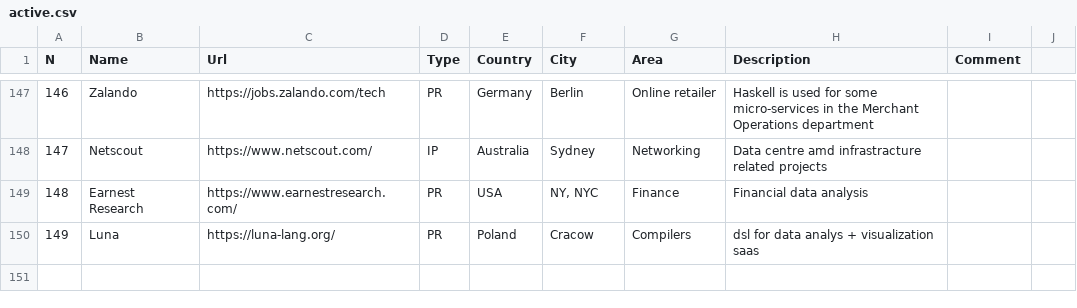
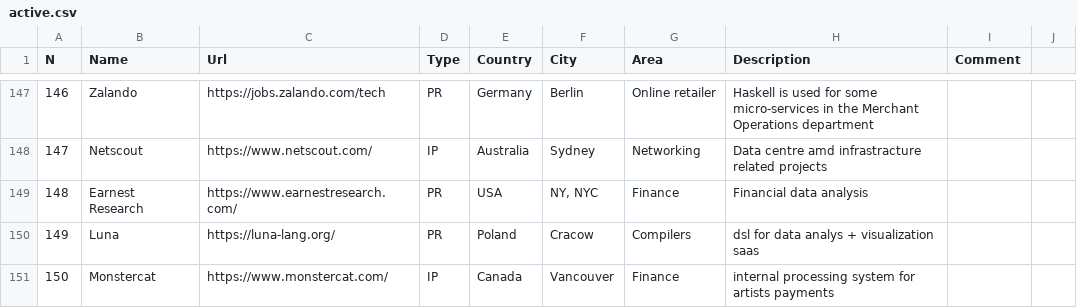
Before and after one commit to sigrlami/haskellcosm, a CSV file: companies/active.csv, drawn as a sheet; only a part is shown, gaps mark what is left out.

Commit message:
add monstercat; correct geos

```diff
--- a/companies/active.csv
+++ b/companies/active.csv
@@ -150 +150,2 @@ N  ,Name             ,Url,Type,Country,City,Area,Description  , Comment,
 149,Luna,https://luna-lang.org/,PR,Poland,Cracow,Compilers,dsl for data analys + visualization saas,,
+150,Monstercat,https://www.monstercat.com/,IP,Canada,Vancouver,Finance,internal processing system for artists payments,,
```
